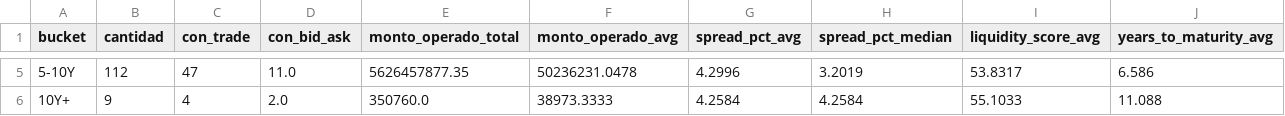
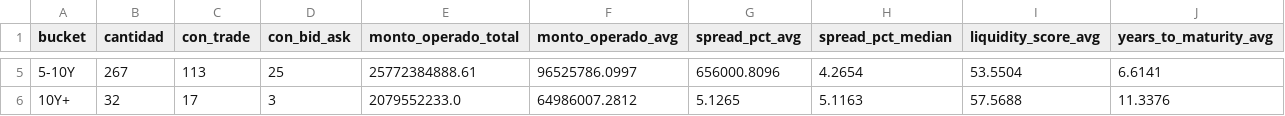
Before and after one commit to Facundocovian/on-radar, a CSV file: outputs/maturity_buckets.csv, drawn as a sheet; only a part is shown, gaps mark what is left out; the diff covers the shown part only.

```diff
--- a/outputs/maturity_buckets.csv
+++ b/outputs/maturity_buckets.csv
@@ -5,2 +5,2 @@
-5-10Y,112,47,11.0,5626457877.35,50236231.0478,4.2996,3.2019,53.8317,6.586
-10Y+,9,4,2.0,350760.0,38973.3333,4.2584,4.2584,55.1033,11.088
+5-10Y,267,113,25,25772384888.61,96525786.0997,656000.8096,4.2654,53.5504,6.6141
+10Y+,32,17,3,2079552233.0,64986007.2812,5.1265,5.1163,57.5688,11.3376
```
Also changed, not shown: 27 edited cells elsewhere in this file, outputs/fixed_income_metrics.csv, outputs/relative_value.csv, 9 other files.
